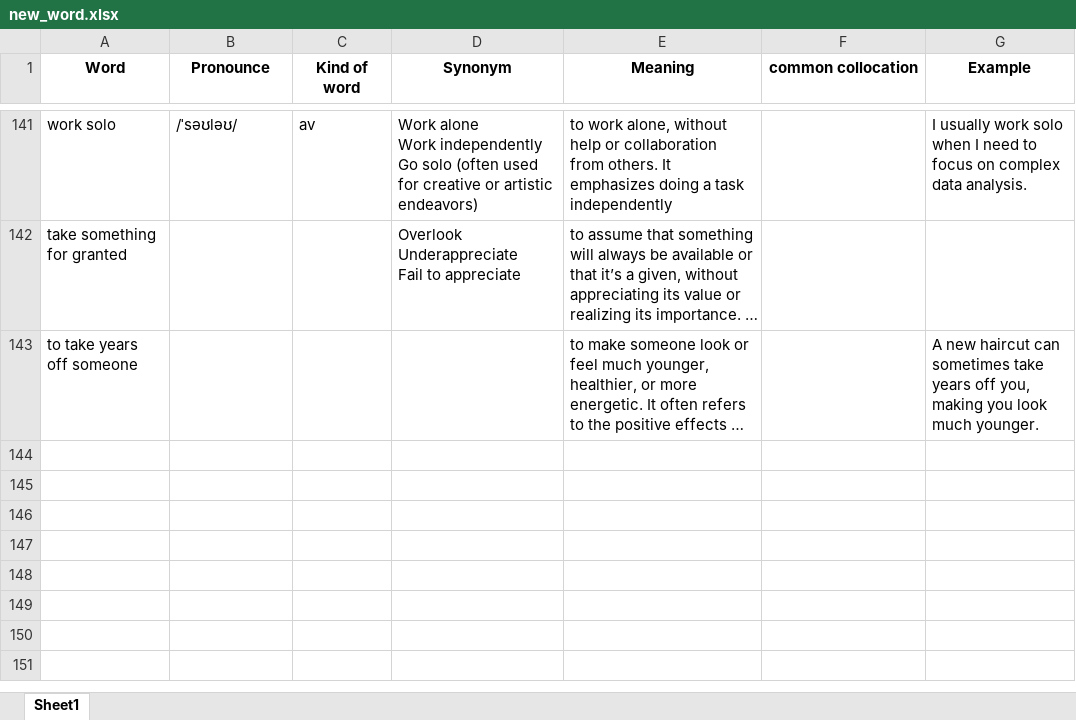
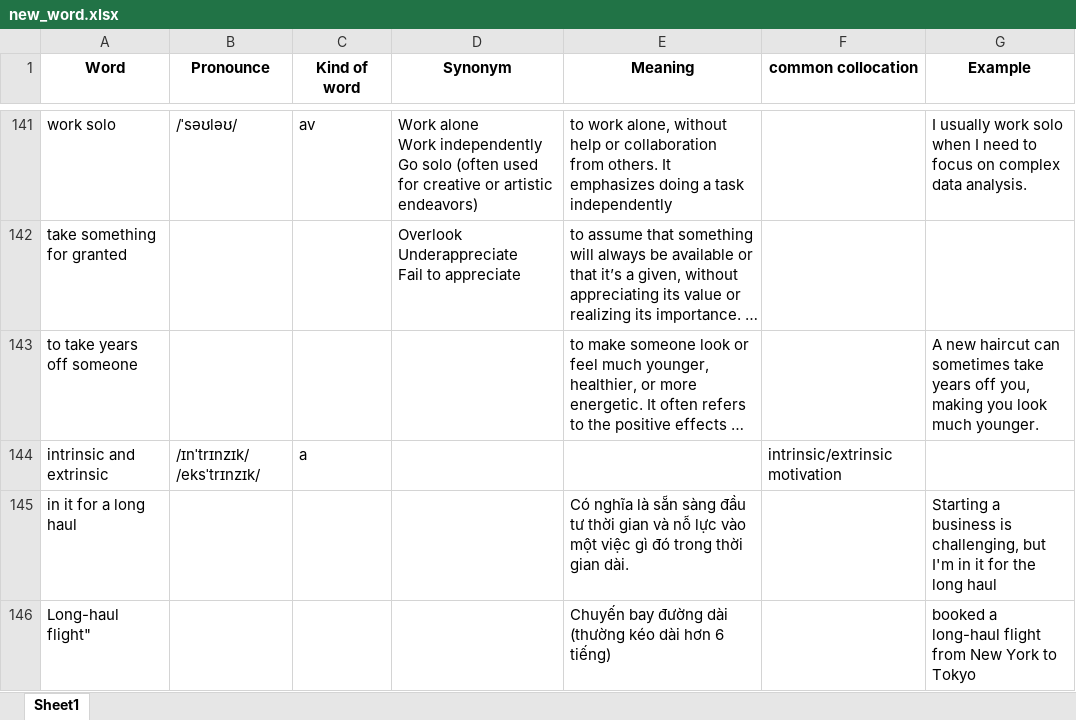
Before and after one commit to tranvi123456/flashcard, an Excel workbook: new_word.xlsx, sheet Sheet1, drawn as a sheet; only a part is shown, gaps mark what is left out; long unchanged cells end in …; values as stored, in another font and other column widths than the file's, no borders; the diff names each change by its address in the sheet, - before the commit and + after, or states it on an @@ line.

Commit message:
Add files via upload

```diff
--- a/new_word.xlsx (sheet Sheet1)
+++ b/new_word.xlsx (sheet Sheet1)
+row 144: intrinsic and extrinsic | /ɪnˈtrɪnzɪk/ /eksˈtrɪnzɪk/ | a |  |  | intrinsic/extrinsic motivation
+row 145: in it for a long haul |  |  |  | Có nghĩa là sẵn sàng đầu tư thời gian và nỗ lực vào một việc gì đó trong thời gian dài. |  | Starting a business is challenging, but I'm in it for the long haul
+row 146: Long-haul flight" |  |  |  | Chuyến bay đường dài (thường kéo dài hơn 6 tiếng) |  | booked a long-haul flight from New York to Tokyo
```
